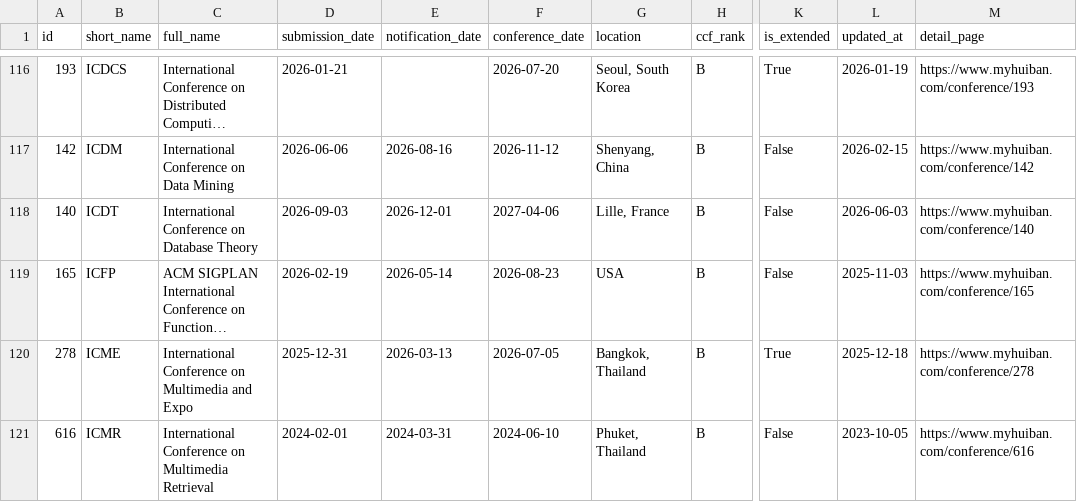
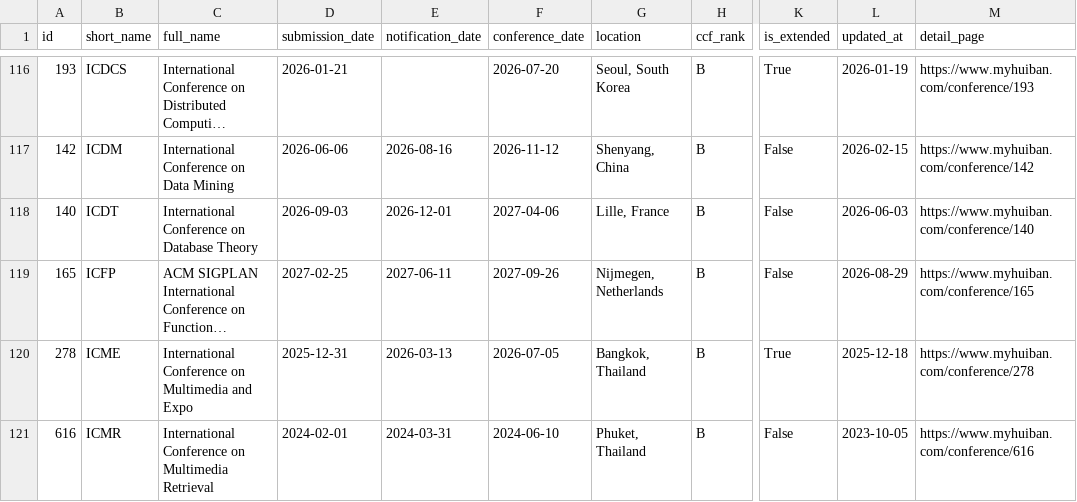
Before and after one commit to sundou82/conference-partner-mcp, a CSV file: data/ccf-conferences.csv, drawn as a sheet; only a part is shown, gaps mark what is left out; long unchanged cells end in …; the diff names each change by its address in the sheet, - before the commit and + after, or states it on an @@ line.

```diff
--- a/data/ccf-conferences.csv
+++ b/data/ccf-conferences.csv
-D119 (submission_date): 2026-02-19
+D119 (submission_date): 2027-02-25
-E119 (notification_date): 2026-05-14
+E119 (notification_date): 2027-06-11
-F119 (conference_date): 2026-08-23
+F119 (conference_date): 2027-09-26
-G119 (location): USA
+G119 (location): Nijmegen, Netherlands
-L119 (updated_at): 2025-11-03
+L119 (updated_at): 2026-08-29
```
Also changed, not shown: data/core-conferences.csv, data/journal-special-issues.csv, 13 other files.
